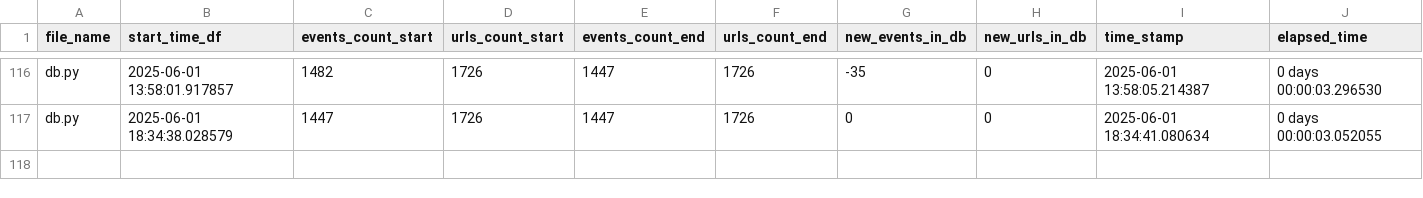
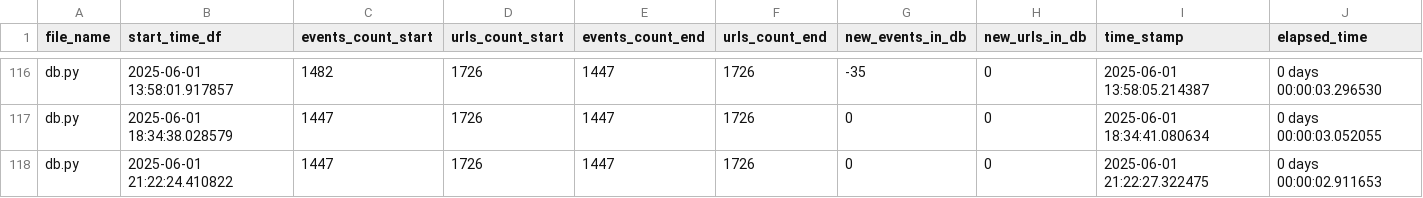
Before and after one commit to LindsayMoir/social_dance_app, a CSV file: output/events_urls_diff.csv, drawn as a sheet; only a part is shown, gaps mark what is left out.

```diff
--- a/output/events_urls_diff.csv
+++ b/output/events_urls_diff.csv
@@ -117 +117,2 @@ db.py,2025-06-01 13:58:01.917857,1482,1726,1447,1726,-35,0,2025-06-01 13:58:05.2
 db.py,2025-06-01 18:34:38.028579,1447,1726,1447,1726,0,0,2025-06-01 18:34:41.080634,0 days 00:00:03.052055
+db.py,2025-06-01 21:22:24.410822,1447,1726,1447,1726,0,0,2025-06-01 21:22:27.322475,0 days 00:00:02.911653
```
Also changed, not shown: 2 other files.
